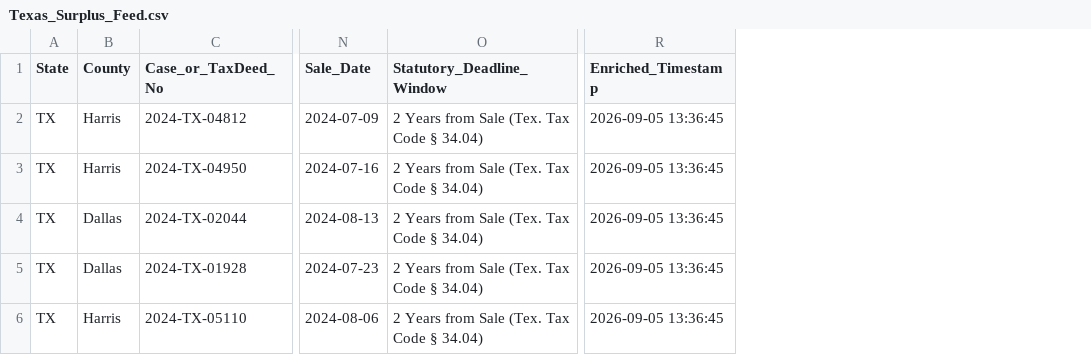
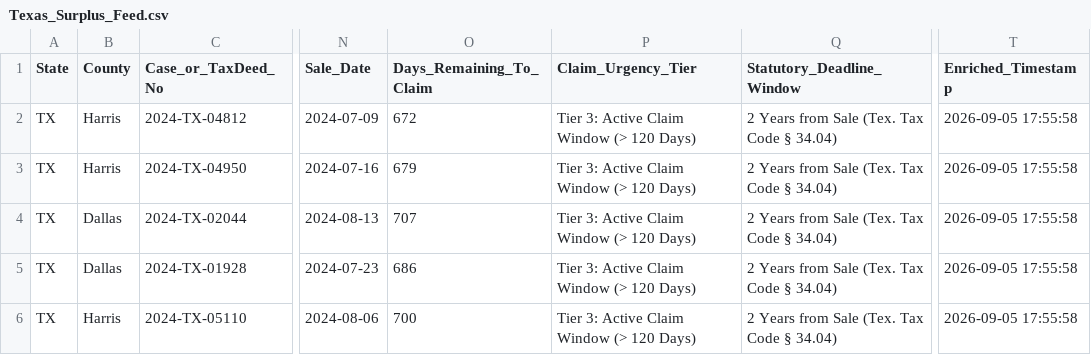
Before and after one commit to daveestaaqui/revenue-engine, a CSV file: exports/Texas_Surplus_Feed.csv, drawn as a sheet; only a part is shown, gaps mark what is left out; addresses are those after the commit; the diff names each change by its address in the sheet, - before the commit and + after, or states it on an @@ line.

```diff
--- a/exports/Texas_Surplus_Feed.csv
+++ b/exports/Texas_Surplus_Feed.csv
+column O (Days_Remaining_To_Claim), rows 2-6: 672 | 679 | 707 | 686 | 700
+column P (Claim_Urgency_Tier), rows 2-6: all Tier 3: Active Claim Window (> 120 Days)
-T2:T6 (Enriched_Timestamp): 2026-09-05 13:36:45
+T2:T6 (Enriched_Timestamp): 2026-09-05 17:55:58
```
Also changed, not shown: exports/California_Surplus_Feed.csv, exports/Florida_Surplus_Feed.csv, 24 other files.
